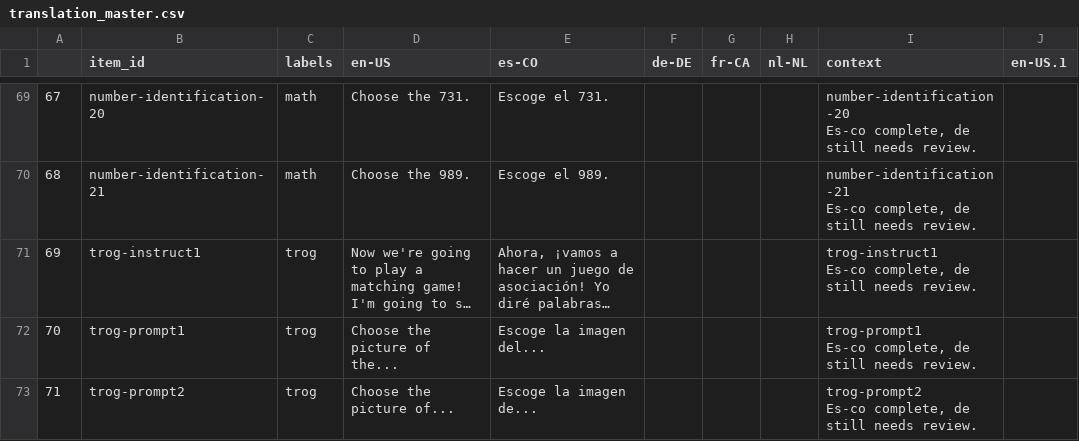
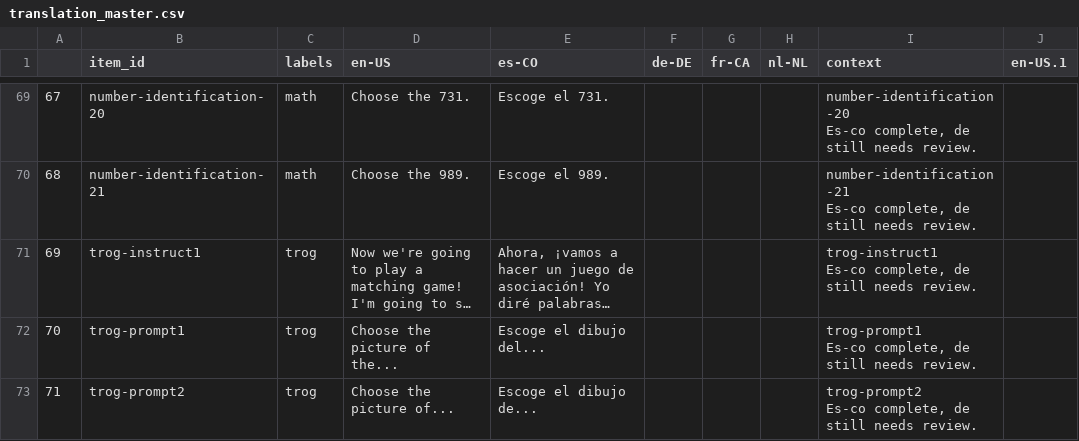
Before and after one commit to levante-framework/levante_translations, a CSV file: scripts/translation_master.csv, drawn as a sheet; only a part is shown, gaps mark what is left out; long unchanged cells end in …; the diff covers the shown part only; the diff names each change by its address in the sheet, - before the commit and + after, or states it on an @@ line.

```diff
--- a/scripts/translation_master.csv
+++ b/scripts/translation_master.csv
-E72 (es-CO): Escoge la imagen del...
+E72 (es-CO): Escoge el dibujo del...
-E73 (es-CO): Escoge la imagen de...
+E73 (es-CO): Escoge el dibujo de...
```
Also changed, not shown: 3 edited cells elsewhere in this file, 30 other files.
